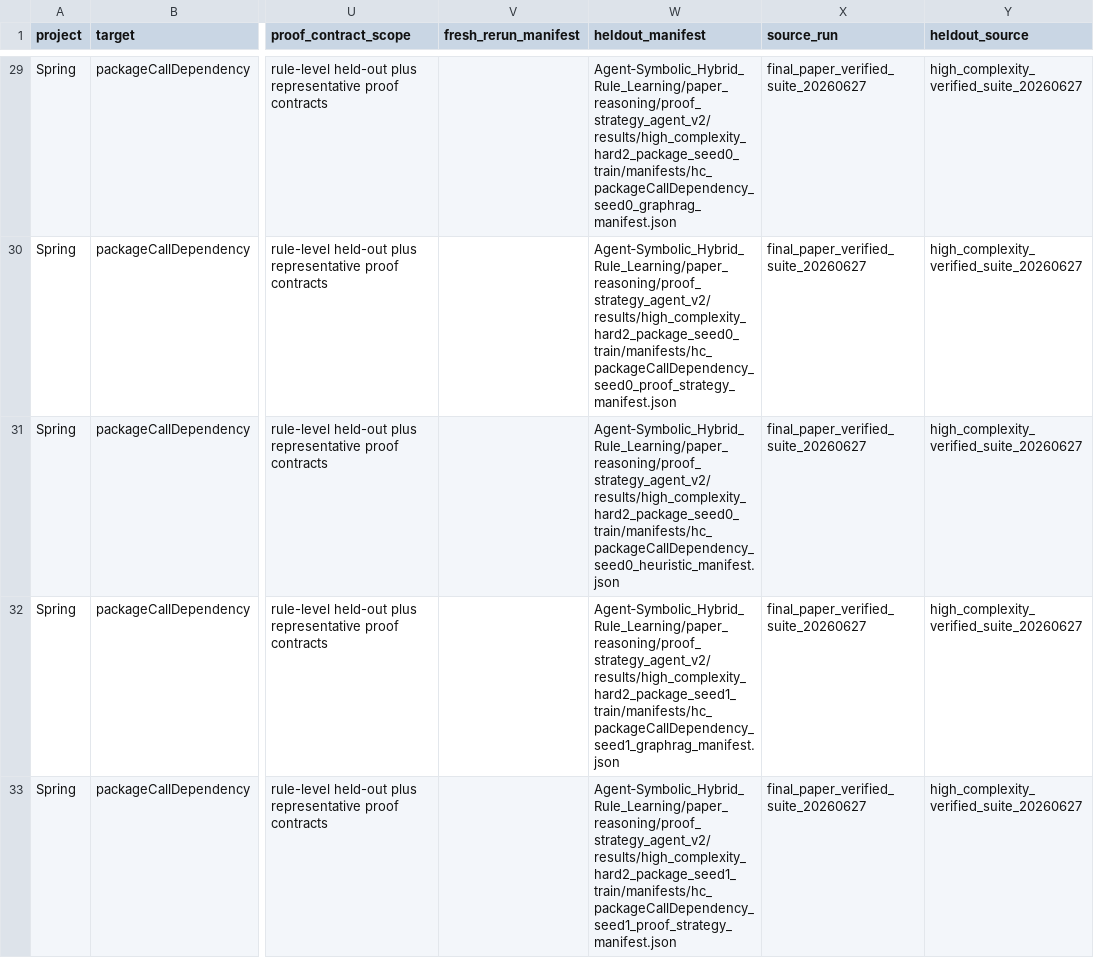
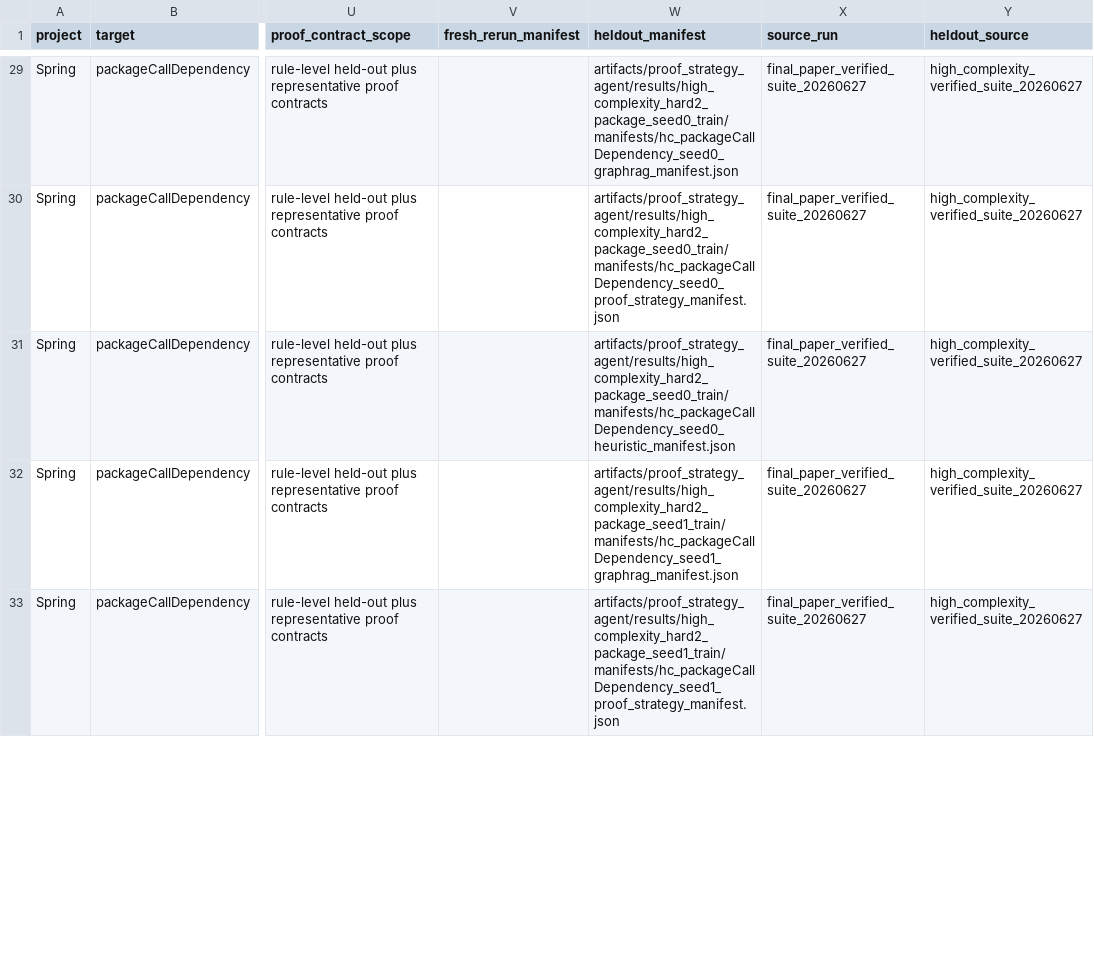
Before and after one commit to xiaoluo10086-arch/PARA, a CSV file: results/final_icse2027/unified_rerun/unified_core_matrix.csv, drawn as a sheet; only a part is shown, gaps mark what is left out; the diff covers the shown part only; the diff names each change by its address in the sheet, - before the commit and + after, or states it on an @@ line.

Commit message:
Sanitize artifact paths and add conda environment

```diff
--- a/results/final_icse2027/unified_rerun/unified_core_matrix.csv
+++ b/results/final_icse2027/unified_rerun/unified_core_matrix.csv
-W29 (heldout_manifest): Agent‑Symbolic_Hybrid_Rule_Learning/paper_reasoning/proof_strategy_agent_v2/results/high_complexity_hard2_package_seed0_train/manifests/hc_packageCallDependency_seed0_graphrag_manifest.json
+W29 (heldout_manifest): artifacts/proof_strategy_agent/results/high_complexity_hard2_package_seed0_train/manifests/hc_packageCallDependency_seed0_graphrag_manifest.json
-W30 (heldout_manifest): Agent‑Symbolic_Hybrid_Rule_Learning/paper_reasoning/proof_strategy_agent_v2/results/high_complexity_hard2_package_seed0_train/manifests/hc_packageCallDependency_seed0_proof_strategy_manifest.json
+W30 (heldout_manifest): artifacts/proof_strategy_agent/results/high_complexity_hard2_package_seed0_train/manifests/hc_packageCallDependency_seed0_proof_strategy_manifest.json
-W31 (heldout_manifest): Agent‑Symbolic_Hybrid_Rule_Learning/paper_reasoning/proof_strategy_agent_v2/results/high_complexity_hard2_package_seed0_train/manifests/hc_packageCallDependency_seed0_heuristic_manifest.json
+W31 (heldout_manifest): artifacts/proof_strategy_agent/results/high_complexity_hard2_package_seed0_train/manifests/hc_packageCallDependency_seed0_heuristic_manifest.json
-W32 (heldout_manifest): Agent‑Symbolic_Hybrid_Rule_Learning/paper_reasoning/proof_strategy_agent_v2/results/high_complexity_hard2_package_seed1_train/manifests/hc_packageCallDependency_seed1_graphrag_manifest.json
+W32 (heldout_manifest): artifacts/proof_strategy_agent/results/high_complexity_hard2_package_seed1_train/manifests/hc_packageCallDependency_seed1_graphrag_manifest.json
-W33 (heldout_manifest): Agent‑Symbolic_Hybrid_Rule_Learning/paper_reasoning/proof_strategy_agent_v2/results/high_complexity_hard2_package_seed1_train/manifests/hc_packageCallDependency_seed1_proof_strategy_manifest.json
+W33 (heldout_manifest): artifacts/proof_strategy_agent/results/high_complexity_hard2_package_seed1_train/manifests/hc_packageCallDependency_seed1_proof_strategy_manifest.json
```
Also changed, not shown: 31 edited cells elsewhere in this file, results/final_icse2027/high_complexity_multiseed/high_complexity_multiseed_rows.csv, 17 other files.
